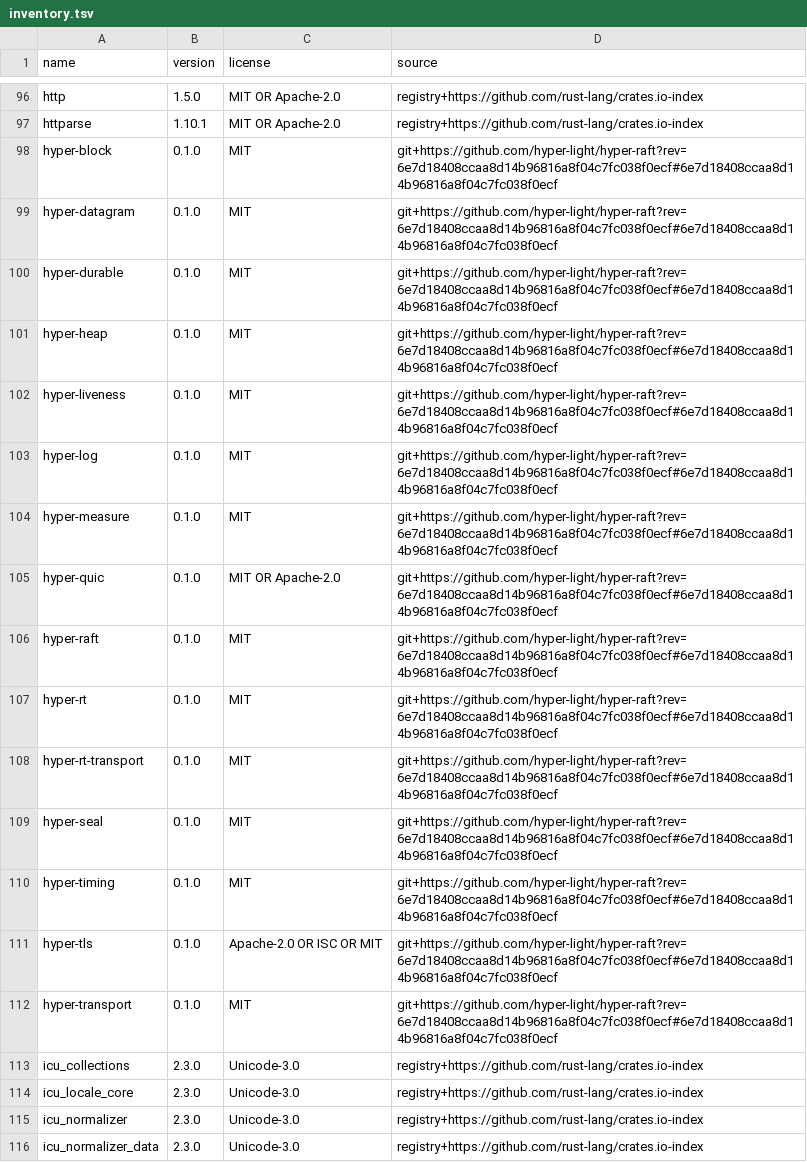
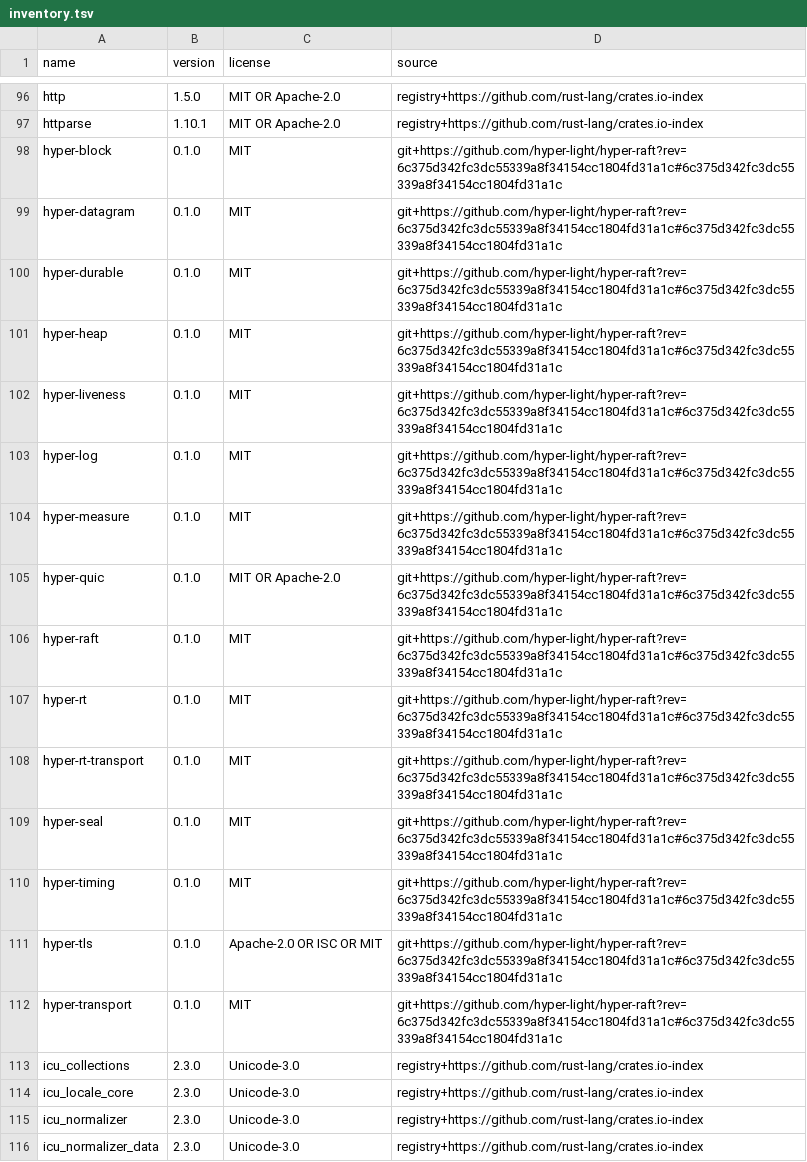
Before and after one commit to hyper-light/focal, a TSV file: docs/dependencies/inventory.tsv, drawn as a sheet; only a part is shown, gaps mark what is left out.

```diff
--- a/docs/dependencies/inventory.tsv
+++ b/docs/dependencies/inventory.tsv
@@ -97,17 +97,17 @@ http	1.5.0	MIT OR Apache-2.0	registry+https://github.com/rust-lang/crates.io-ind
 httparse	1.10.1	MIT OR Apache-2.0	registry+https://github.com/rust-lang/crates.io-index
-hyper-block	0.1.0	MIT	git+https://github.com/hyper-light/hyper-raft?rev=6e7d18408ccaa8d14b96816a8f04c7fc038f0ecf#6e7d18408ccaa8d14b96816a8f04c7fc038f0ecf
-hyper-datagram	0.1.0	MIT	git+https://github.com/hyper-light/hyper-raft?rev=6e7d18408ccaa8d14b96816a8f04c7fc038f0ecf#6e7d18408ccaa8d14b96816a8f04c7fc038f0ecf
-hyper-durable	0.1.0	MIT	git+https://github.com/hyper-light/hyper-raft?rev=6e7d18408ccaa8d14b96816a8f04c7fc038f0ecf#6e7d18408ccaa8d14b96816a8f04c7fc038f0ecf
-hyper-heap	0.1.0	MIT	git+https://github.com/hyper-light/hyper-raft?rev=6e7d18408ccaa8d14b96816a8f04c7fc038f0ecf#6e7d18408ccaa8d14b96816a8f04c7fc038f0ecf
-hyper-liveness	0.1.0	MIT	git+https://github.com/hyper-light/hyper-raft?rev=6e7d18408ccaa8d14b96816a8f04c7fc038f0ecf#6e7d18408ccaa8d14b96816a8f04c7fc038f0ecf
-hyper-log	0.1.0	MIT	git+https://github.com/hyper-light/hyper-raft?rev=6e7d18408ccaa8d14b96816a8f04c7fc038f0ecf#6e7d18408ccaa8d14b96816a8f04c7fc038f0ecf
-hyper-measure	0.1.0	MIT	git+https://github.com/hyper-light/hyper-raft?rev=6e7d18408ccaa8d14b96816a8f04c7fc038f0ecf#6e7d18408ccaa8d14b96816a8f04c7fc038f0ecf
-hyper-quic	0.1.0	MIT OR Apache-2.0	git+https://github.com/hyper-light/hyper-raft?rev=6e7d18408ccaa8d14b96816a8f04c7fc038f0ecf#6e7d18408ccaa8d14b96816a8f04c7fc038f0ecf
-hyper-raft	0.1.0	MIT	git+https://github.com/hyper-light/hyper-raft?rev=6e7d18408ccaa8d14b96816a8f04c7fc038f0ecf#6e7d18408ccaa8d14b96816a8f04c7fc038f0ecf
-hyper-rt	0.1.0	MIT	git+https://github.com/hyper-light/hyper-raft?rev=6e7d18408ccaa8d14b96816a8f04c7fc038f0ecf#6e7d18408ccaa8d14b96816a8f04c7fc038f0ecf
-hyper-rt-transport	0.1.0	MIT	git+https://github.com/hyper-light/hyper-raft?rev=6e7d18408ccaa8d14b96816a8f04c7fc038f0ecf#6e7d18408ccaa8d14b96816a8f04c7fc038f0ecf
-hyper-seal	0.1.0	MIT	git+https://github.com/hyper-light/hyper-raft?rev=6e7d18408ccaa8d14b96816a8f04c7fc038f0ecf#6e7d18408ccaa8d14b96816a8f04c7fc038f0ecf
-hyper-timing	0.1.0	MIT	git+https://github.com/hyper-light/hyper-raft?rev=6e7d18408ccaa8d14b96816a8f04c7fc038f0ecf#6e7d18408ccaa8d14b96816a8f04c7fc038f0ecf
-hyper-tls	0.1.0	Apache-2.0 OR ISC OR MIT	git+https://github.com/hyper-light/hyper-raft?rev=6e7d18408ccaa8d14b96816a8f04c7fc038f0ecf#6e7d18408ccaa8d14b96816a8f04c7fc038f0ecf
-hyper-transport	0.1.0	MIT	git+https://github.com/hyper-light/hyper-raft?rev=6e7d18408ccaa8d14b96816a8f04c7fc038f0ecf#6e7d18408ccaa8d14b96816a8f04c7fc038f0ecf
+hyper-block	0.1.0	MIT	git+https://github.com/hyper-light/hyper-raft?rev=6c375d342fc3dc55339a8f34154cc1804fd31a1c#6c375d342fc3dc55339a8f34154cc1804fd31a1c
+hyper-datagram	0.1.0	MIT	git+https://github.com/hyper-light/hyper-raft?rev=6c375d342fc3dc55339a8f34154cc1804fd31a1c#6c375d342fc3dc55339a8f34154cc1804fd31a1c
+hyper-durable	0.1.0	MIT	git+https://github.com/hyper-light/hyper-raft?rev=6c375d342fc3dc55339a8f34154cc1804fd31a1c#6c375d342fc3dc55339a8f34154cc1804fd31a1c
+hyper-heap	0.1.0	MIT	git+https://github.com/hyper-light/hyper-raft?rev=6c375d342fc3dc55339a8f34154cc1804fd31a1c#6c375d342fc3dc55339a8f34154cc1804fd31a1c
+hyper-liveness	0.1.0	MIT	git+https://github.com/hyper-light/hyper-raft?rev=6c375d342fc3dc55339a8f34154cc1804fd31a1c#6c375d342fc3dc55339a8f34154cc1804fd31a1c
+hyper-log	0.1.0	MIT	git+https://github.com/hyper-light/hyper-raft?rev=6c375d342fc3dc55339a8f34154cc1804fd31a1c#6c375d342fc3dc55339a8f34154cc1804fd31a1c
+hyper-measure	0.1.0	MIT	git+https://github.com/hyper-light/hyper-raft?rev=6c375d342fc3dc55339a8f34154cc1804fd31a1c#6c375d342fc3dc55339a8f34154cc1804fd31a1c
+hyper-quic	0.1.0	MIT OR Apache-2.0	git+https://github.com/hyper-light/hyper-raft?rev=6c375d342fc3dc55339a8f34154cc1804fd31a1c#6c375d342fc3dc55339a8f34154cc1804fd31a1c
+hyper-raft	0.1.0	MIT	git+https://github.com/hyper-light/hyper-raft?rev=6c375d342fc3dc55339a8f34154cc1804fd31a1c#6c375d342fc3dc55339a8f34154cc1804fd31a1c
+hyper-rt	0.1.0	MIT	git+https://github.com/hyper-light/hyper-raft?rev=6c375d342fc3dc55339a8f34154cc1804fd31a1c#6c375d342fc3dc55339a8f34154cc1804fd31a1c
+hyper-rt-transport	0.1.0	MIT	git+https://github.com/hyper-light/hyper-raft?rev=6c375d342fc3dc55339a8f34154cc1804fd31a1c#6c375d342fc3dc55339a8f34154cc1804fd31a1c
+hyper-seal	0.1.0	MIT	git+https://github.com/hyper-light/hyper-raft?rev=6c375d342fc3dc55339a8f34154cc1804fd31a1c#6c375d342fc3dc55339a8f34154cc1804fd31a1c
+hyper-timing	0.1.0	MIT	git+https://github.com/hyper-light/hyper-raft?rev=6c375d342fc3dc55339a8f34154cc1804fd31a1c#6c375d342fc3dc55339a8f34154cc1804fd31a1c
+hyper-tls	0.1.0	Apache-2.0 OR ISC OR MIT	git+https://github.com/hyper-light/hyper-raft?rev=6c375d342fc3dc55339a8f34154cc1804fd31a1c#6c375d342fc3dc55339a8f34154cc1804fd31a1c
+hyper-transport	0.1.0	MIT	git+https://github.com/hyper-light/hyper-raft?rev=6c375d342fc3dc55339a8f34154cc1804fd31a1c#6c375d342fc3dc55339a8f34154cc1804fd31a1c
 icu_collections	2.3.0	Unicode-3.0	registry+https://github.com/rust-lang/crates.io-index
```
Also changed, not shown: 22 other files.
